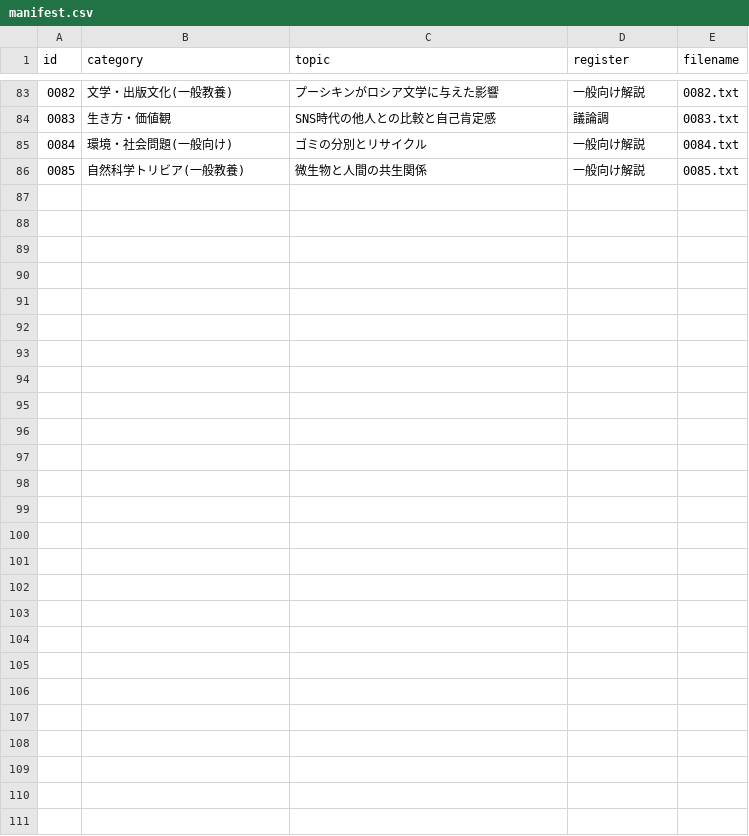
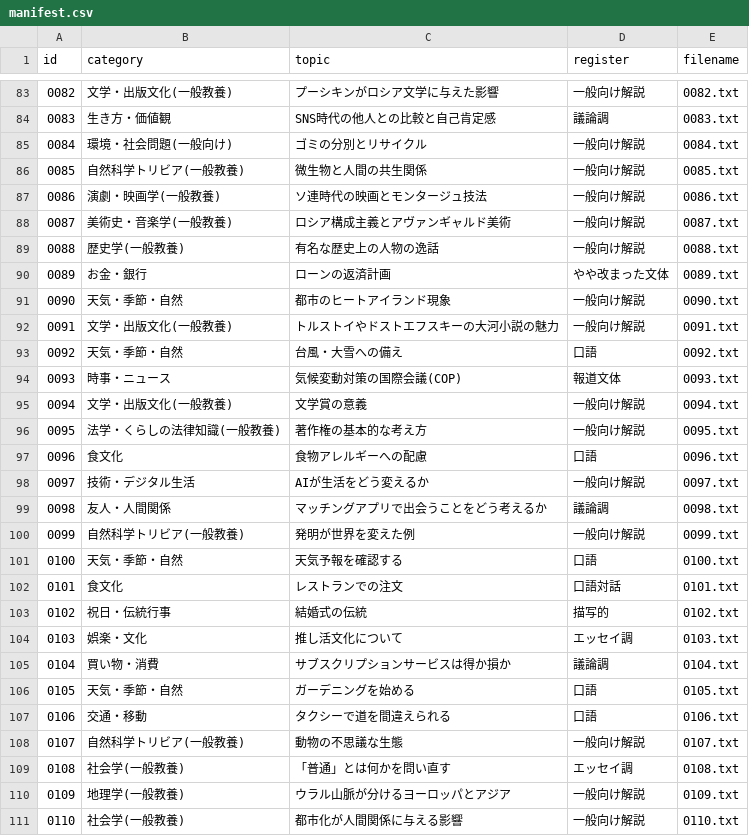
Before and after one commit to Nasu726/ru_text, a CSV file: data/generated_texts/manifest.csv, drawn as a sheet; only a part is shown, gaps mark what is left out; the diff names each change by its address in the sheet, - before the commit and + after, or states it on an @@ line.

```diff
--- a/data/generated_texts/manifest.csv
+++ b/data/generated_texts/manifest.csv
+row 87: 0086 | 演劇・映画学(一般教養) | ソ連時代の映画とモンタージュ技法 | 一般向け解説 | 0086.txt
+row 88: 0087 | 美術史・音楽学(一般教養) | ロシア構成主義とアヴァンギャルド美術 | 一般向け解説 | 0087.txt
+row 89: 0088 | 歴史学(一般教養) | 有名な歴史上の人物の逸話 | 一般向け解説 | 0088.txt
+row 90: 0089 | お金・銀行 | ローンの返済計画 | やや改まった文体 | 0089.txt
+row 91: 0090 | 天気・季節・自然 | 都市のヒートアイランド現象 | 一般向け解説 | 0090.txt
+row 92: 0091 | 文学・出版文化(一般教養) | トルストイやドストエフスキーの大河小説の魅力 | 一般向け解説 | 0091.txt
+row 93: 0092 | 天気・季節・自然 | 台風・大雪への備え | 口語 | 0092.txt
+row 94: 0093 | 時事・ニュース | 気候変動対策の国際会議(COP) | 報道文体 | 0093.txt
+row 95: 0094 | 文学・出版文化(一般教養) | 文学賞の意義 | 一般向け解説 | 0094.txt
+row 96: 0095 | 法学・くらしの法律知識(一般教養) | 著作権の基本的な考え方 | 一般向け解説 | 0095.txt
+row 97: 0096 | 食文化 | 食物アレルギーへの配慮 | 口語 | 0096.txt
+row 98: 0097 | 技術・デジタル生活 | AIが生活をどう変えるか | 一般向け解説 | 0097.txt
+row 99: 0098 | 友人・人間関係 | マッチングアプリで出会うことをどう考えるか | 議論調 | 0098.txt
+row 100: 0099 | 自然科学トリビア(一般教養) | 発明が世界を変えた例 | 一般向け解説 | 0099.txt
+row 101: 0100 | 天気・季節・自然 | 天気予報を確認する | 口語 | 0100.txt
+row 102: 0101 | 食文化 | レストランでの注文 | 口語対話 | 0101.txt
+row 103: 0102 | 祝日・伝統行事 | 結婚式の伝統 | 描写的 | 0102.txt
+row 104: 0103 | 娯楽・文化 | 推し活文化について | エッセイ調 | 0103.txt
+row 105: 0104 | 買い物・消費 | サブスクリプションサービスは得か損か | 議論調 | 0104.txt
+row 106: 0105 | 天気・季節・自然 | ガーデニングを始める | 口語 | 0105.txt
+row 107: 0106 | 交通・移動 | タクシーで道を間違えられる | 口語 | 0106.txt
+row 108: 0107 | 自然科学トリビア(一般教養) | 動物の不思議な生態 | 一般向け解説 | 0107.txt
+row 109: 0108 | 社会学(一般教養) | 「普通」とは何かを問い直す | エッセイ調 | 0108.txt
+row 110: 0109 | 地理学(一般教養) | ウラル山脈が分けるヨーロッパとアジア | 一般向け解説 | 0109.txt
+row 111: 0110 | 社会学(一般教養) | 都市化が人間関係に与える影響 | 一般向け解説 | 0110.txt
```
Also changed, not shown: 26 other files.
